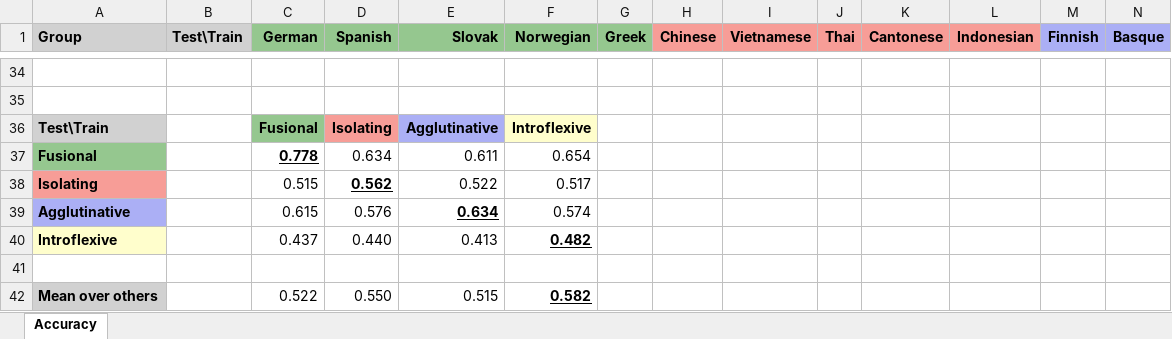
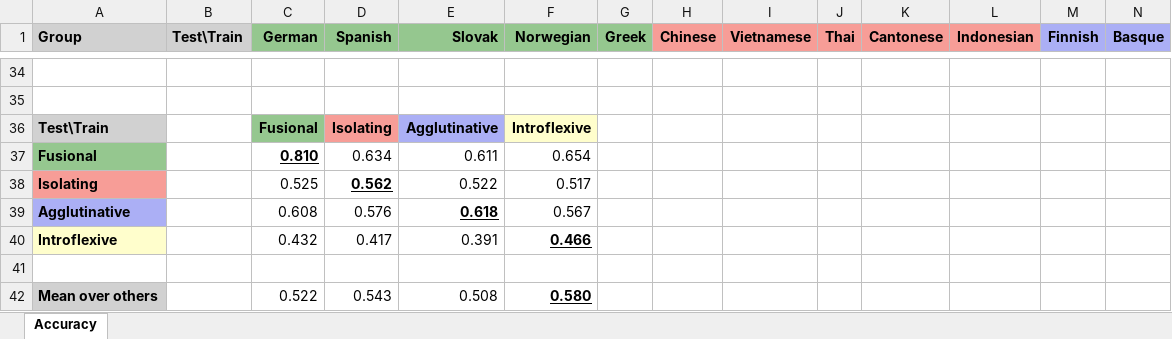
Before and after one commit to jerbarnes/typology_of_crosslingual, an Excel workbook: results/acl/mbert/results_pos_postprocessed.xlsx, sheet Accuracy, drawn as a sheet; only a part is shown, gaps mark what is left out; values as stored, in another font and other column widths than the file's, no borders; removed rows and columns are numbered as before the commit, all else as after; rows hold the shown columns only; the diff covers the shown part only; the diff names each change by its address in the sheet, - before the commit and + after, or states it on an @@ line.

```diff
--- a/results/acl/mbert/results_pos_postprocessed.xlsx (sheet Accuracy)
+++ b/results/acl/mbert/results_pos_postprocessed.xlsx (sheet Accuracy)
-C37 (German): 0.778
+C37 (German): 0.810
-C38 (German): 0.515
+C38 (German): 0.525
-row 39: Agglutinative |  | 0.615 | 0.576 | 0.634 | 0.574
-row 40: Introflexive |  | 0.437 | 0.440 | 0.413 | 0.482
+row 39: Agglutinative |  | 0.608 | 0.576 | 0.618 | 0.567
+row 40: Introflexive |  | 0.432 | 0.417 | 0.391 | 0.466
-D42 (Spanish): 0.550
+D42 (Spanish): 0.543
-E42 (Slovak): 0.515
+E42 (Slovak): 0.508
-F42 (Norwegian): 0.582
+F42 (Norwegian): 0.580
```
Also changed, not shown: 7 added rows, 7 removed rows and 18 edited cells elsewhere in this sheet, results/acl/mbert/results_pos.xlsx, results/acl/xlm-roberta/results_pos.xlsx, 7 other files.
